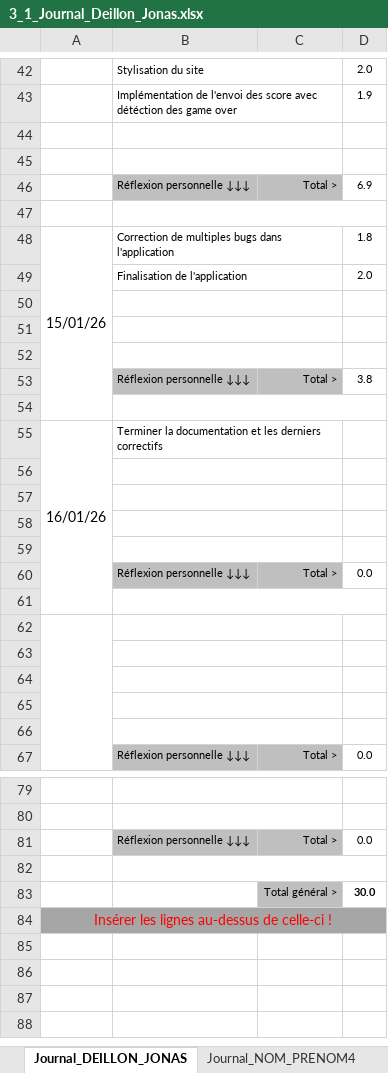
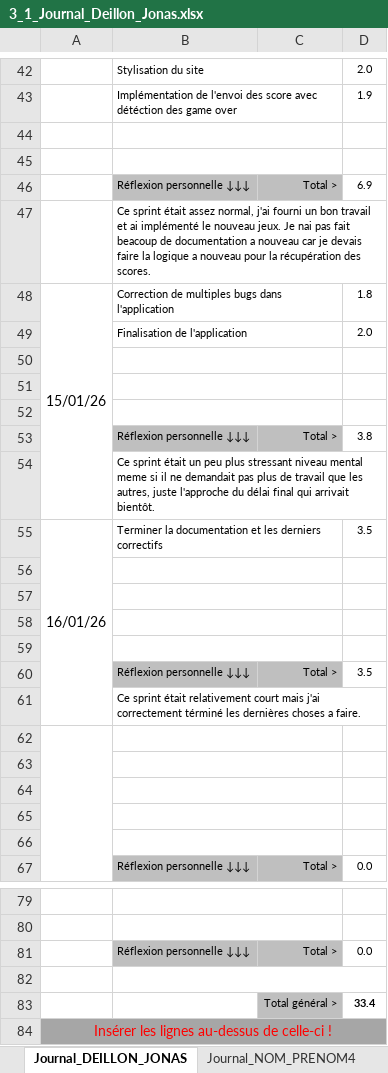
Before and after one commit to Barras-Matias-emf/306-G2-ArcadiaBox, an Excel workbook: documentation/3_1_Journal_Deillon_Jonas.xlsx, sheet Journal_DEILLON_JONAS, drawn as a sheet; only a part is shown, gaps mark what is left out; values as stored, in another font and other column widths than the file's, no borders; conditional formats not drawn; the diff names each change by its address in the sheet, - before the commit and + after, or states it on an @@ line.

Commit message:
heures jonas

```diff
--- a/documentation/3_1_Journal_Deillon_Jonas.xlsx (sheet Journal_DEILLON_JONAS)
+++ b/documentation/3_1_Journal_Deillon_Jonas.xlsx (sheet Journal_DEILLON_JONAS)
-B47: (empty)
+B47: Ce sprint était assez normal, j'ai fourni un bon travail et ai implémenté le nouveau jeux. Je nai pas fait beacoup de documentation a nouveau car je devais faire la logique a nouveau pour la récupération des scores.
-B54: (empty)
+B54: Ce sprint était un peu plus stressant niveau mental meme si il ne demandait pas plus de travail que les autres, juste l'approche du délai final qui arrivait bientôt.
-D55: (empty)
+D55: 3.5
-D60: 0.0
+D60: 3.5
-B61: (empty)
+B61: Ce sprint était relativement court mais j'ai correctement términé les dernières choses a faire.
-D83: 30.0
+D83: 33.4
```
